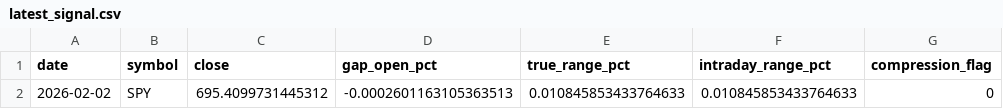
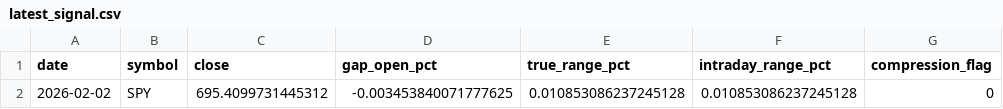
Before and after one commit to kvandre12-commits/SharpEdge-System, a CSV file: outputs/latest_signal.csv, drawn as a sheet; only a part is shown; the diff names each change by its address in the sheet, - before the commit and + after, or states it on an @@ line.

```diff
--- a/outputs/latest_signal.csv
+++ b/outputs/latest_signal.csv
-D2 (gap_open_pct): -0.0002601163105363513
+D2 (gap_open_pct): -0.003453840071777625
-E2 (true_range_pct): 0.010845853433764633
+E2 (true_range_pct): 0.010853086237245128
-F2 (intraday_range_pct): 0.010845853433764633
+F2 (intraday_range_pct): 0.010853086237245128
```
Also changed, not shown: outputs/spy_features_daily.csv, outputs/spy_finra_ats_weekly.csv, 3 other files.
